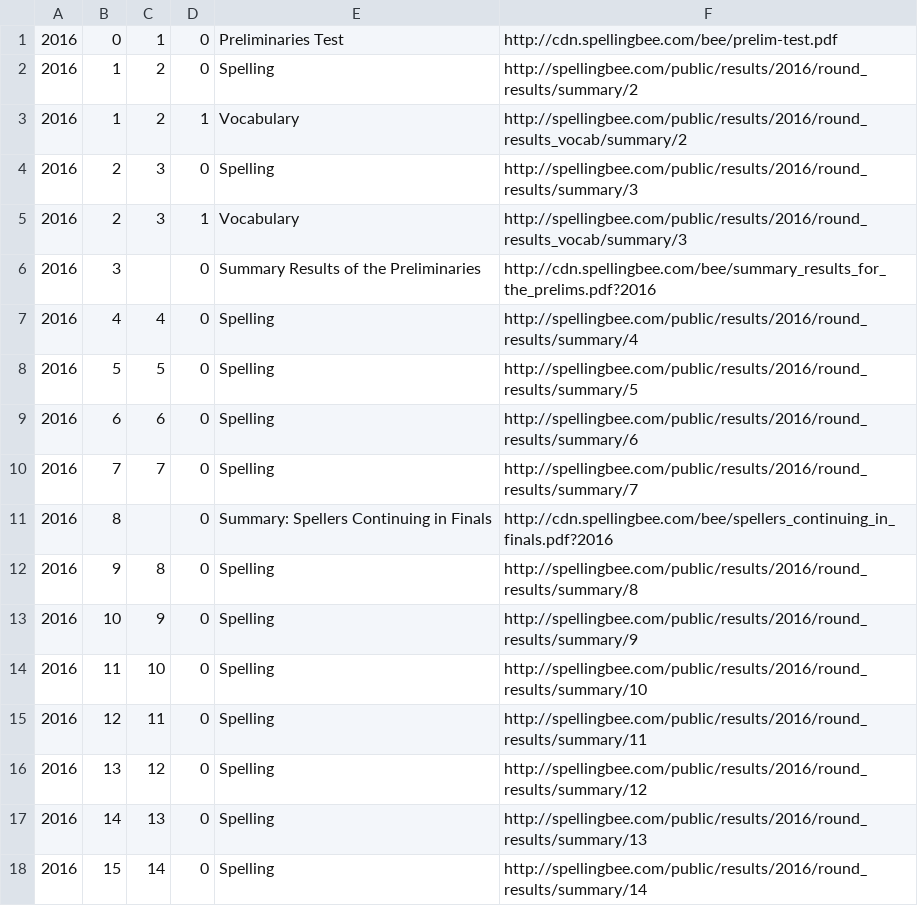
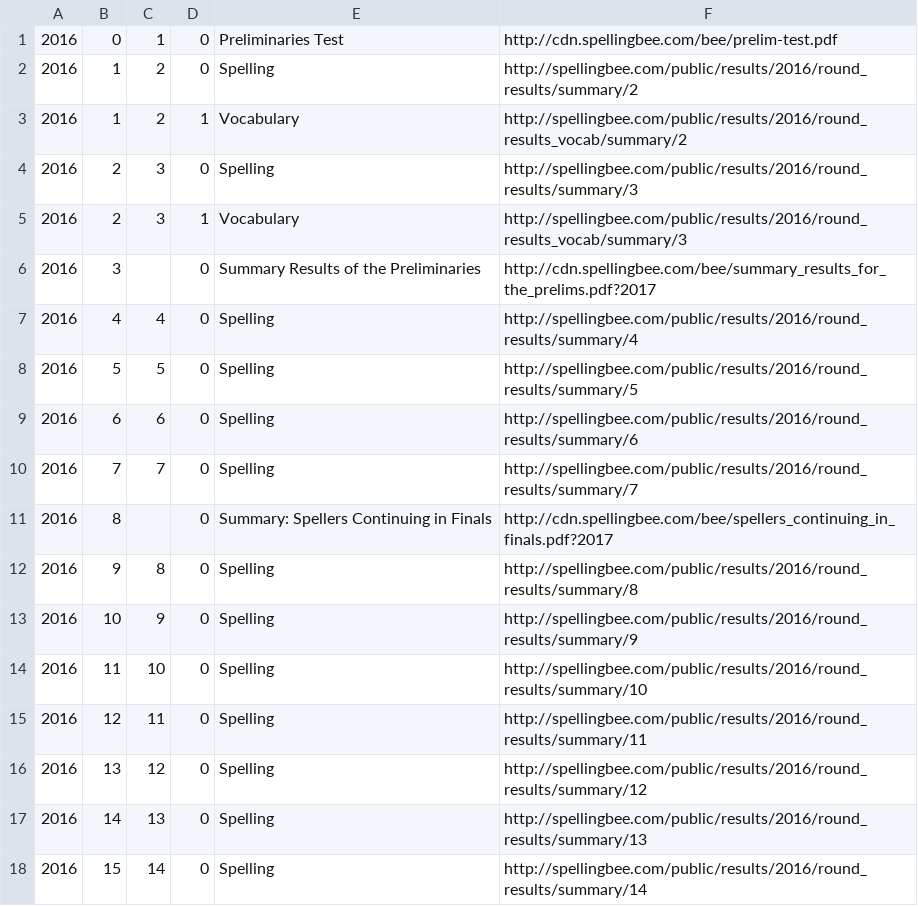
Before and after one commit to octonion/spelling, a CSV file: csv/scripps_competitions_2016.csv, drawn as a sheet; only a part is shown.

```diff
--- a/csv/scripps_competitions_2016.csv
+++ b/csv/scripps_competitions_2016.csv
@@ -5,3 +5,3 @@
 2016,2,3,1,Vocabulary,http://spellingbee.com/public/results/2016/round_results_vocab/summary/3
-2016,3,,0,Summary Results of the Preliminaries,http://cdn.spellingbee.com/bee/summary_results_for_the_prelims.pdf?2016
+2016,3,,0,Summary Results of the Preliminaries,http://cdn.spellingbee.com/bee/summary_results_for_the_prelims.pdf?2017
 2016,4,4,0,Spelling,http://spellingbee.com/public/results/2016/round_results/summary/4
@@ -10,3 +10,3 @@
 2016,7,7,0,Spelling,http://spellingbee.com/public/results/2016/round_results/summary/7
-2016,8,,0,Summary: Spellers Continuing in Finals,http://cdn.spellingbee.com/bee/spellers_continuing_in_finals.pdf?2016
+2016,8,,0,Summary: Spellers Continuing in Finals,http://cdn.spellingbee.com/bee/spellers_continuing_in_finals.pdf?2017
 2016,9,8,0,Spelling,http://spellingbee.com/public/results/2016/round_results/summary/8
```
Also changed, not shown: csv/spellers_2017.csv, 8 other files.
